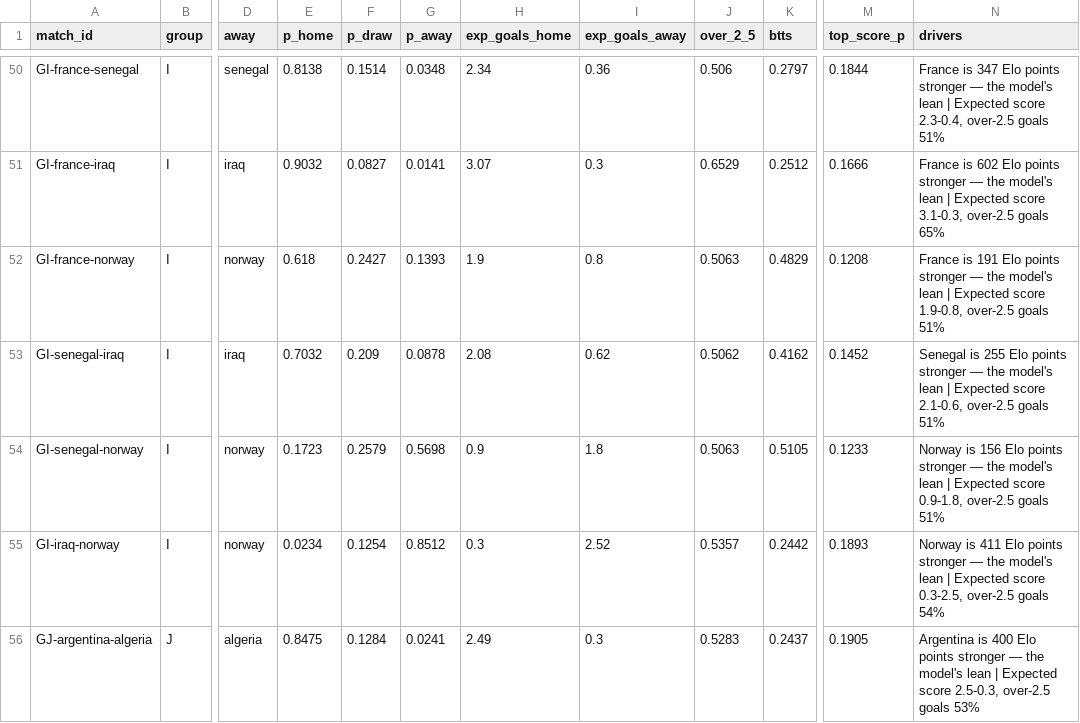
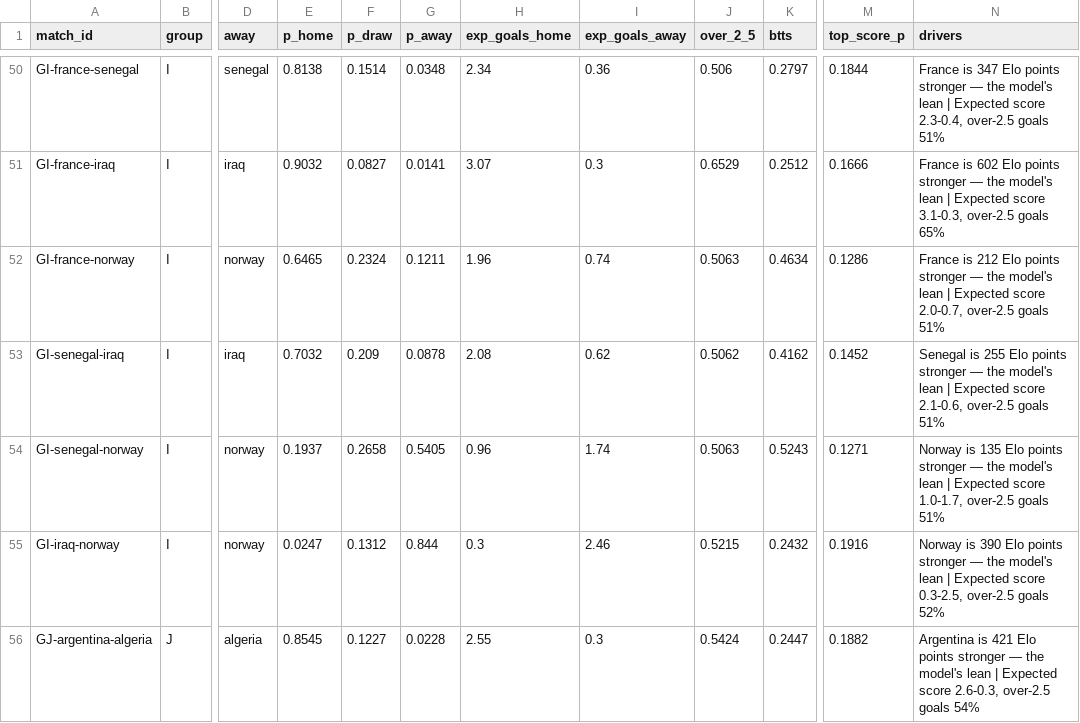
Before and after one commit to ForegatePrediction/foregate-worldcup-prediction-model, a CSV file: outputs/foregate-matches.csv, drawn as a sheet; only a part is shown, gaps mark what is left out; the diff covers the shown part only; the diff names each change by its address in the sheet, - before the commit and + after, or states it on an @@ line.

```diff
--- a/outputs/foregate-matches.csv
+++ b/outputs/foregate-matches.csv
-E52 (p_home): 0.618
+E52 (p_home): 0.6465
-F52 (p_draw): 0.2427
+F52 (p_draw): 0.2324
-G52 (p_away): 0.1393
+G52 (p_away): 0.1211
-H52 (exp_goals_home): 1.9
+H52 (exp_goals_home): 1.96
-I52 (exp_goals_away): 0.8
+I52 (exp_goals_away): 0.74
-K52 (btts): 0.4829
+K52 (btts): 0.4634
-M52 (top_score_p): 0.1208
+M52 (top_score_p): 0.1286
-N52 (drivers): France is 191 Elo points stronger — the model's lean | Expected score 1.9-0.8, over-2.5 goals…
+N52 (drivers): France is 212 Elo points stronger — the model's lean | Expected score 2.0-0.7, over-2.5 goals…
-E54 (p_home): 0.1723
+E54 (p_home): 0.1937
-F54 (p_draw): 0.2579
+F54 (p_draw): 0.2658
-G54 (p_away): 0.5698
+G54 (p_away): 0.5405
-H54 (exp_goals_home): 0.9
+H54 (exp_goals_home): 0.96
-I54 (exp_goals_away): 1.8
+I54 (exp_goals_away): 1.74
-K54 (btts): 0.5105
+K54 (btts): 0.5243
-M54 (top_score_p): 0.1233
+M54 (top_score_p): 0.1271
-N54 (drivers): Norway is 156 Elo points stronger — the model's lean | Expected score 0.9-1.8, over-2.5 goals…
+N54 (drivers): Norway is 135 Elo points stronger — the model's lean | Expected score 1.0-1.7, over-2.5 goals…
-E55 (p_home): 0.0234
+E55 (p_home): 0.0247
-F55 (p_draw): 0.1254
+F55 (p_draw): 0.1312
-G55 (p_away): 0.8512
+G55 (p_away): 0.844
-I55 (exp_goals_away): 2.52
+I55 (exp_goals_away): 2.46
-J55 (over_2_5): 0.5357
+J55 (over_2_5): 0.5215
-K55 (btts): 0.2442
+K55 (btts): 0.2432
-M55 (top_score_p): 0.1893
+M55 (top_score_p): 0.1916
-N55 (drivers): Norway is 411 Elo points stronger — the model's lean | Expected score 0.3-2.5, over-2.5 goals 54%
+N55 (drivers): Norway is 390 Elo points stronger — the model's lean | Expected score 0.3-2.5, over-2.5 goals 52%
-E56 (p_home): 0.8475
+E56 (p_home): 0.8545
-F56 (p_draw): 0.1284
+F56 (p_draw): 0.1227
-G56 (p_away): 0.0241
+G56 (p_away): 0.0228
-H56 (exp_goals_home): 2.49
+H56 (exp_goals_home): 2.55
-J56 (over_2_5): 0.5283
+J56 (over_2_5): 0.5424
-K56 (btts): 0.2437
+K56 (btts): 0.2447
-M56 (top_score_p): 0.1905
+M56 (top_score_p): 0.1882
-N56 (drivers): Argentina is 400 Elo points stronger — the model's lean | Expected score 2.5-0.3, over-2.5 goals 53%
+N56 (drivers): Argentina is 421 Elo points stronger — the model's lean | Expected score 2.6-0.3, over-2.5 goals 54%
```
Also changed, not shown: 120 edited cells elsewhere in this file, outputs/foregate-tournament.csv, 5 other files.
